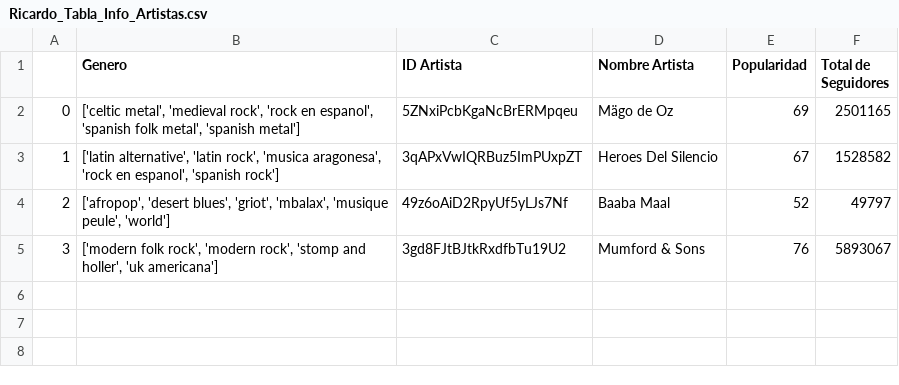
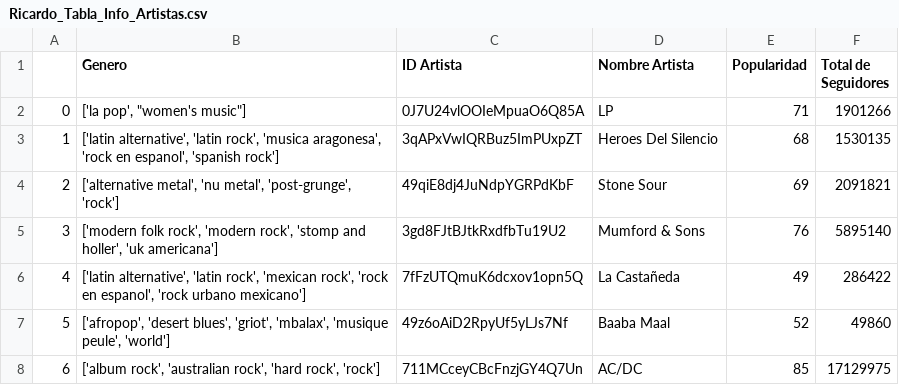
Before and after one commit to rikrdinii1/project-dataviz, a CSV file: Ricardo/Ricardo_Tabla_Info_Artistas.csv, drawn as a sheet.

```diff
--- a/Ricardo/Ricardo_Tabla_Info_Artistas.csv
+++ b/Ricardo/Ricardo_Tabla_Info_Artistas.csv
@@ -1,5 +1,8 @@
 ,Genero,ID Artista,Nombre Artista,Popularidad,Total de Seguidores
-0,"['celtic metal', 'medieval rock', 'rock en espanol', 'spanish folk metal', 'spanish metal']",5ZNxiPcbKgaNcBrERMpqeu,Mägo de Oz,69,2501165
-1,"['latin alternative', 'latin rock', 'musica aragonesa', 'rock en espanol', 'spanish rock']",3qAPxVwIQRBuz5ImPUxpZT,Heroes Del Silencio,67,1528582
-2,"['afropop', 'desert blues', 'griot', 'mbalax', 'musique peule', 'world']",49z6oAiD2RpyUf5yLJs7Nf,Baaba Maal,52,49797
-3,"['modern folk rock', 'modern rock', 'stomp and holler', 'uk americana']",3gd8FJtBJtkRxdfbTu19U2,Mumford & Sons,76,5893067
+0,"['la pop', ""women's music""]",0J7U24vlOOIeMpuaO6Q85A,LP,71,1901266
+1,"['latin alternative', 'latin rock', 'musica aragonesa', 'rock en espanol', 'spanish rock']",3qAPxVwIQRBuz5ImPUxpZT,Heroes Del Silencio,68,1530135
+2,"['alternative metal', 'nu metal', 'post-grunge', 'rock']",49qiE8dj4JuNdpYGRPdKbF,Stone Sour,69,2091821
+3,"['modern folk rock', 'modern rock', 'stomp and holler', 'uk americana']",3gd8FJtBJtkRxdfbTu19U2,Mumford & Sons,76,5895140
+4,"['latin alternative', 'latin rock', 'mexican rock', 'rock en espanol', 'rock urbano mexicano']",7fFzUTQmuK6dcxov1opn5Q,La Castañeda,49,286422
+5,"['afropop', 'desert blues', 'griot', 'mbalax', 'musique peule', 'world']",49z6oAiD2RpyUf5yLJs7Nf,Baaba Maal,52,49860
+6,"['album rock', 'australian rock', 'hard rock', 'rock']",711MCceyCBcFnzjGY4Q7Un,AC/DC,85,17129975
```
Also changed, not shown: Brenda/Brenda_Tabla_Canciones_Playlist_Seleccionada.csv, General/Canciones_General.csv, 15 other files.
